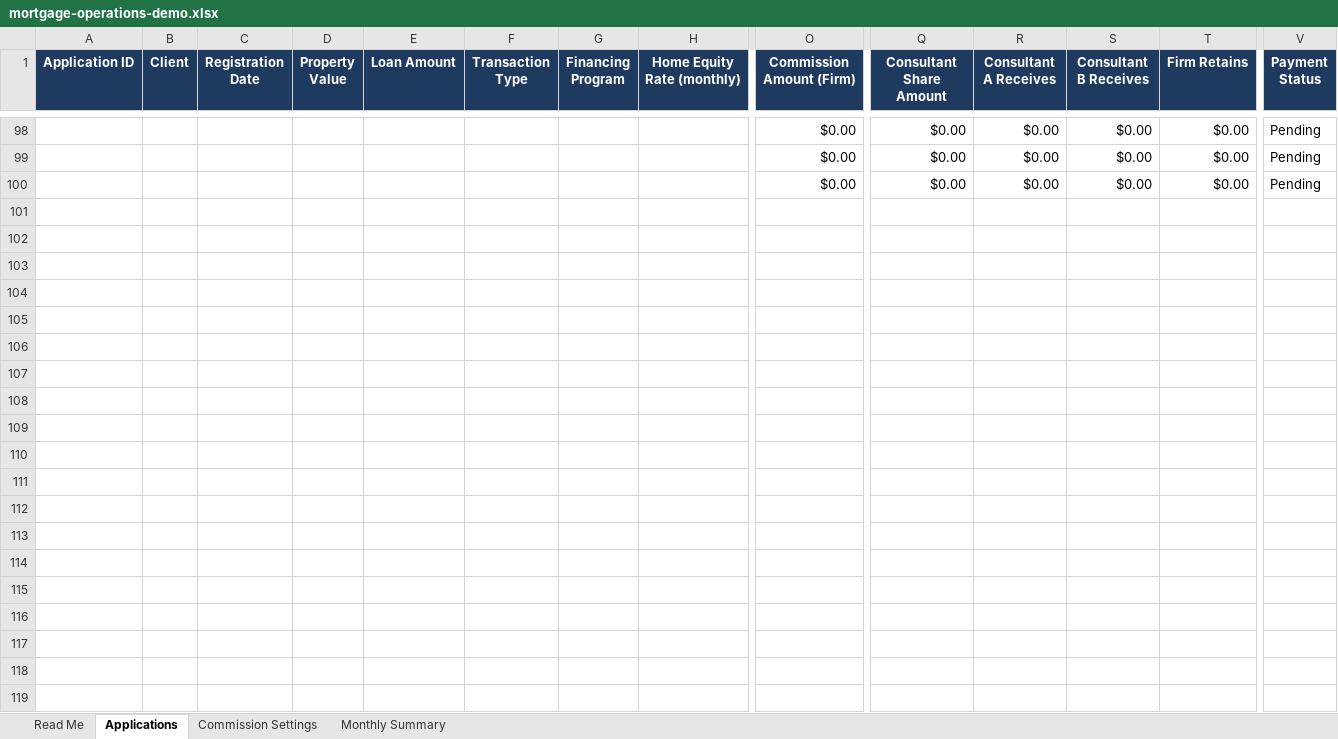
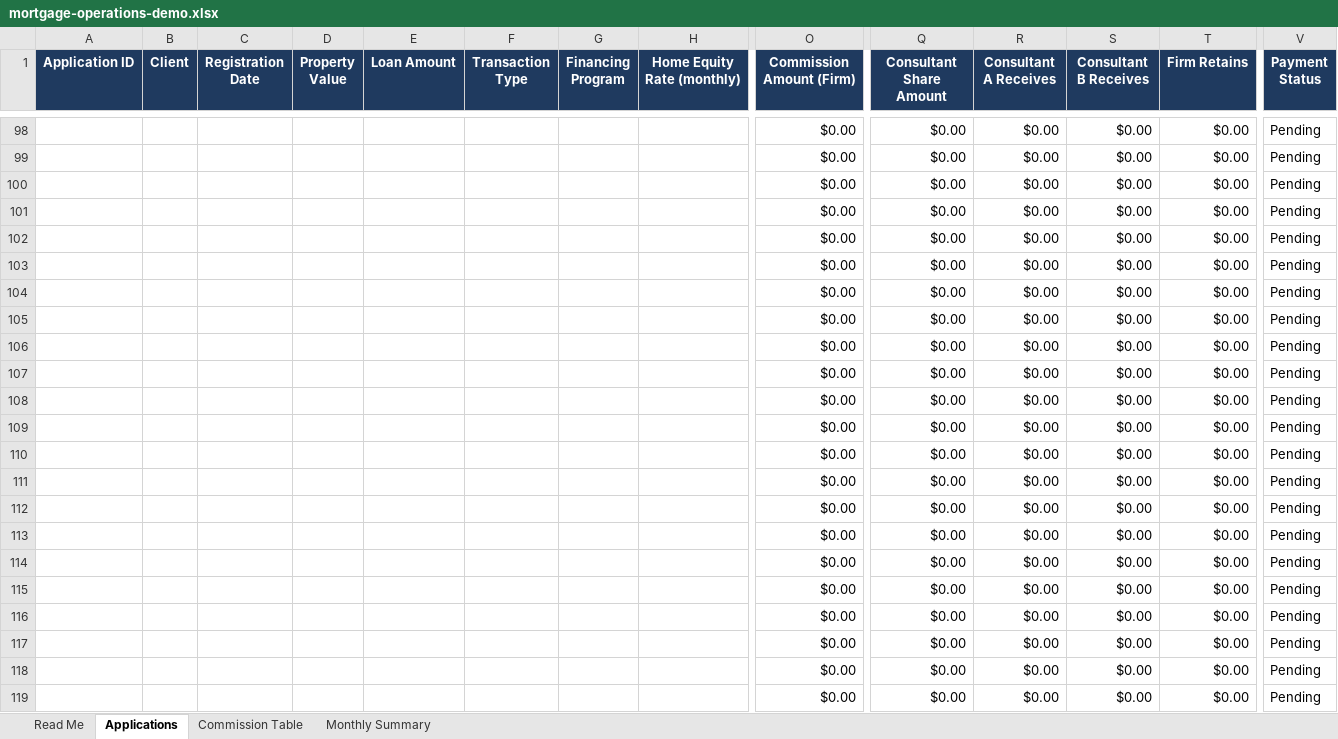
Before and after one commit to CamilaNacli/mortgage-financing-operations, an Excel workbook: spreadsheet/mortgage-operations-demo.xlsx, sheet Applications, drawn as a sheet; only a part is shown, gaps mark what is left out; values as stored, in another font and other column widths than the file's, no borders; rows hold the shown columns only; the diff covers the shown part only; the diff names each change by its address in the sheet, - before the commit and + after, or states it on an @@ line.

Commit message:
Update demo spreadsheet (Commission Table, 200 rows)

```diff
--- a/spreadsheet/mortgage-operations-demo.xlsx (sheet Applications)
+++ b/spreadsheet/mortgage-operations-demo.xlsx (sheet Applications)
-sheet tab: Commission Settings
+sheet tab: Commission Table
+row 101:  |  |  |  |  |  |  |  | $0.00 | $0.00 | $0.00 | $0.00 | $0.00 | Pending
+row 102:  |  |  |  |  |  |  |  | $0.00 | $0.00 | $0.00 | $0.00 | $0.00 | Pending
+row 103:  |  |  |  |  |  |  |  | $0.00 | $0.00 | $0.00 | $0.00 | $0.00 | Pending
+row 104:  |  |  |  |  |  |  |  | $0.00 | $0.00 | $0.00 | $0.00 | $0.00 | Pending
+row 105:  |  |  |  |  |  |  |  | $0.00 | $0.00 | $0.00 | $0.00 | $0.00 | Pending
+row 106:  |  |  |  |  |  |  |  | $0.00 | $0.00 | $0.00 | $0.00 | $0.00 | Pending
+row 107:  |  |  |  |  |  |  |  | $0.00 | $0.00 | $0.00 | $0.00 | $0.00 | Pending
+row 108:  |  |  |  |  |  |  |  | $0.00 | $0.00 | $0.00 | $0.00 | $0.00 | Pending
+row 109:  |  |  |  |  |  |  |  | $0.00 | $0.00 | $0.00 | $0.00 | $0.00 | Pending
+row 110:  |  |  |  |  |  |  |  | $0.00 | $0.00 | $0.00 | $0.00 | $0.00 | Pending
+row 111:  |  |  |  |  |  |  |  | $0.00 | $0.00 | $0.00 | $0.00 | $0.00 | Pending
+row 112:  |  |  |  |  |  |  |  | $0.00 | $0.00 | $0.00 | $0.00 | $0.00 | Pending
+row 113:  |  |  |  |  |  |  |  | $0.00 | $0.00 | $0.00 | $0.00 | $0.00 | Pending
+row 114:  |  |  |  |  |  |  |  | $0.00 | $0.00 | $0.00 | $0.00 | $0.00 | Pending
+row 115:  |  |  |  |  |  |  |  | $0.00 | $0.00 | $0.00 | $0.00 | $0.00 | Pending
+row 116:  |  |  |  |  |  |  |  | $0.00 | $0.00 | $0.00 | $0.00 | $0.00 | Pending
+row 117:  |  |  |  |  |  |  |  | $0.00 | $0.00 | $0.00 | $0.00 | $0.00 | Pending
+row 118:  |  |  |  |  |  |  |  | $0.00 | $0.00 | $0.00 | $0.00 | $0.00 | Pending
+row 119:  |  |  |  |  |  |  |  | $0.00 | $0.00 | $0.00 | $0.00 | $0.00 | Pending
```
Also changed, not shown: 81 added rows elsewhere in this sheet, sheet Read Me, sheet Commission Table, formulas that keep their value.
